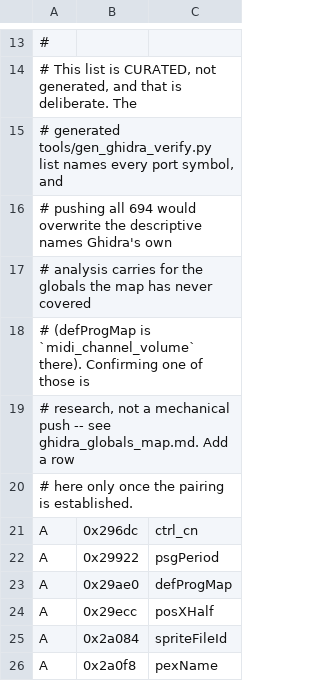
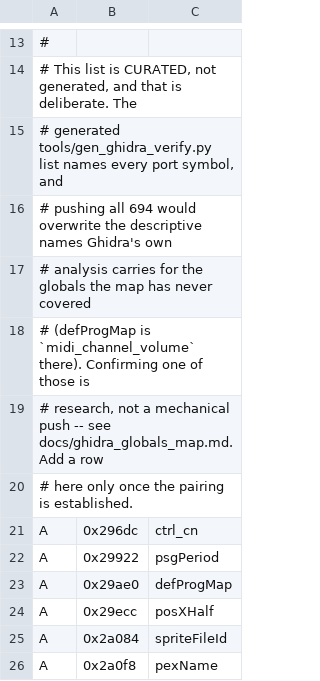
Before and after one commit to sarnau/AtariST-Little-Computer-People, a TSV file: source/tools/ghidra/lcp_sync.tsv, drawn as a sheet; only a part is shown, gaps mark what is left out.

```diff
--- a/source/tools/ghidra/lcp_sync.tsv
+++ b/source/tools/ghidra/lcp_sync.tsv
@@ -18,3 +18,3 @@
 # (defProgMap is `midi_channel_volume` there).  Confirming one of those is
-# research, not a mechanical push -- see ghidra_globals_map.md.  Add a row
+# research, not a mechanical push -- see docs/ghidra_globals_map.md.  Add a row
 # here only once the pairing is established.
```
Also changed, not shown: 15 other files.
